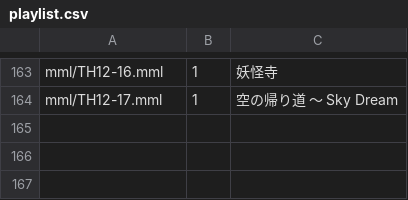
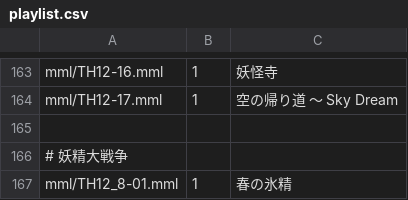
Before and after one commit to suzukiplan/tohovgs-cli, a CSV file: playlist.csv, drawn as a sheet; only a part is shown, gaps mark what is left out.

Commit message:
update meta data

```diff
--- a/playlist.csv
+++ b/playlist.csv
@@ -164 +164,4 @@ mml/TH12-16.mml, 1, 妖怪寺
 mml/TH12-17.mml, 1, 空の帰り道　〜 Sky Dream
+
+# 妖精大戦争
+mml/TH12_8-01.mml, 1, 春の氷精
```
Also changed, not shown: 3 other files.
